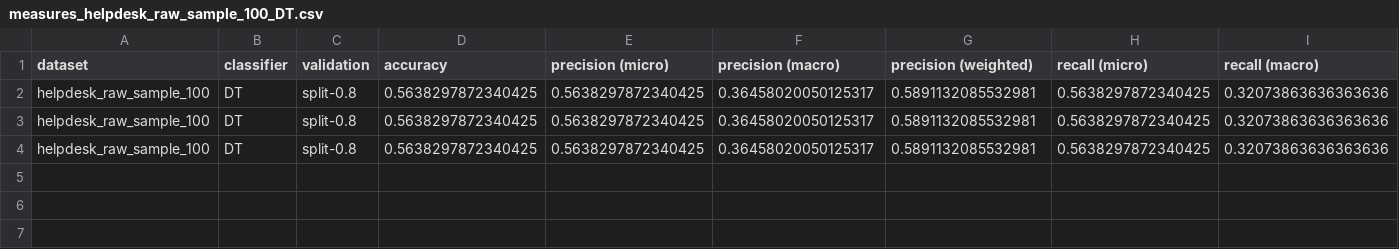
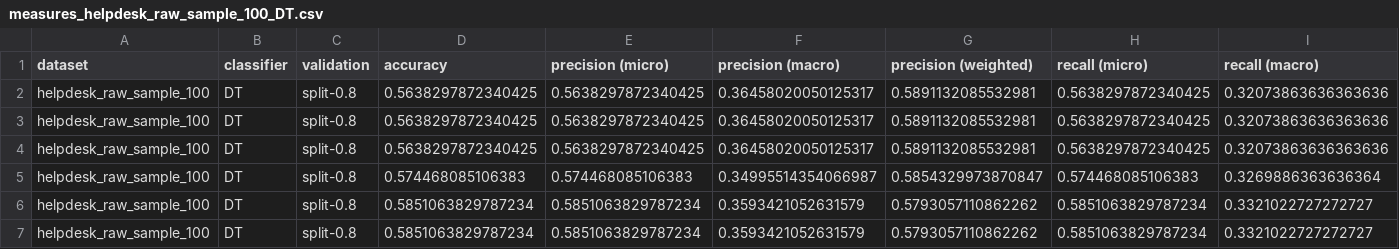
Before and after one commit to fau-is/xnap-sa, a CSV file: xnap/nap/results/measures_helpdesk_raw_sample_100_DT.csv, drawn as a sheet; only a part is shown; rows hold the shown columns only; the diff names each change by its address in the sheet, - before the commit and + after, or states it on an @@ line.

```diff
--- a/xnap/nap/results/measures_helpdesk_raw_sample_100_DT.csv
+++ b/xnap/nap/results/measures_helpdesk_raw_sample_100_DT.csv
+row 5: helpdesk_raw_sample_100 | DT | split-0.8 | 0.574468085106383 | 0.574468085106383 | 0.34995514354066987 | 0.5854329973870847 | 0.574468085106383 | 0.3269886363636364
+row 6: helpdesk_raw_sample_100 | DT | split-0.8 | 0.5851063829787234 | 0.5851063829787234 | 0.3593421052631579 | 0.5793057110862262 | 0.5851063829787234 | 0.3321022727272727
+row 7: helpdesk_raw_sample_100 | DT | split-0.8 | 0.5851063829787234 | 0.5851063829787234 | 0.3593421052631579 | 0.5793057110862262 | 0.5851063829787234 | 0.3321022727272727
```
Also changed, not shown: xnap/nap/results/helpdesk_raw_sample_100_0_LSTM.csv, 12 other files.
